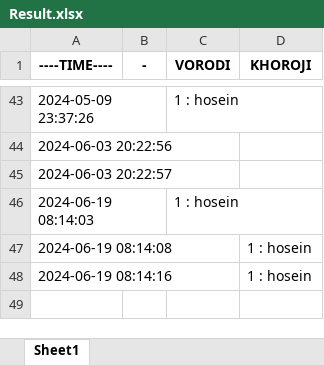
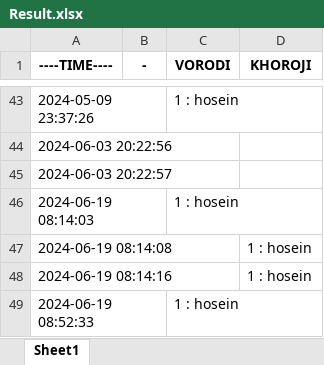
Before and after one commit to devhosein/opencv, an Excel workbook: FACE_CODING/face_coding_app v1.5.1/Result.xlsx, sheet Sheet1, drawn as a sheet; only a part is shown, gaps mark what is left out; values as stored, in another font and other column widths than the file's, no borders; the diff names each change by its address in the sheet, - before the commit and + after, or states it on an @@ line.

```diff
--- a/FACE_CODING/face_coding_app v1.5.1/Result.xlsx (sheet Sheet1)
+++ b/FACE_CODING/face_coding_app v1.5.1/Result.xlsx (sheet Sheet1)
+row 49: 2024-06-19 08:52:33 |  | 1 : hosein
```
Also changed, not shown: 26 other files.
